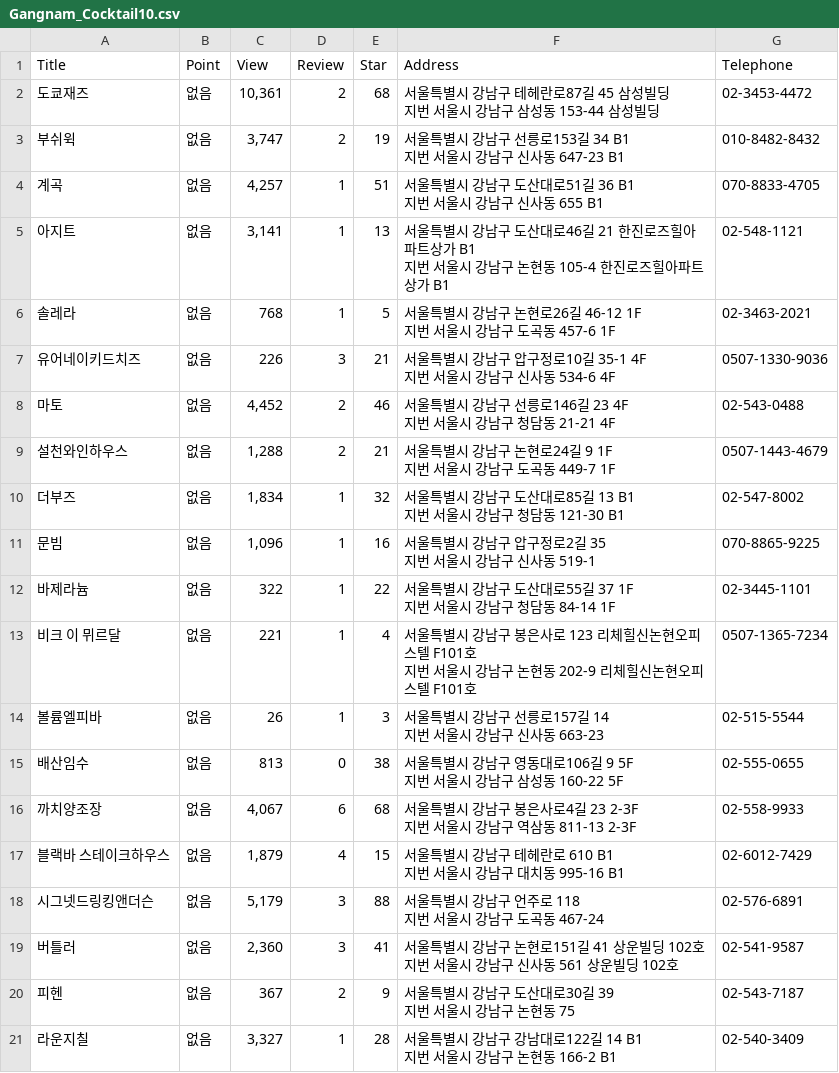
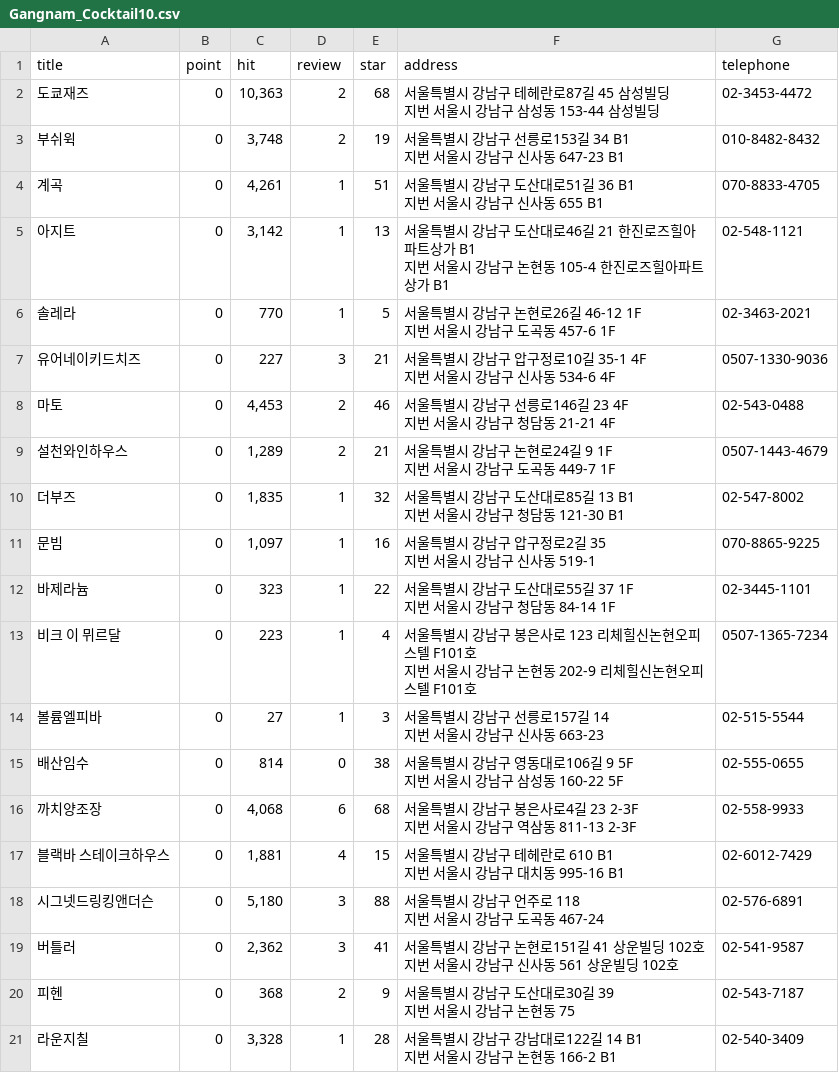
Before and after one commit to Son-Sumin/Jupyter, a CSV file: scraping/data_project/Gangnam_Cocktail10.csv, drawn as a sheet.

```diff
--- a/scraping/data_project/Gangnam_Cocktail10.csv
+++ b/scraping/data_project/Gangnam_Cocktail10.csv
@@ -1,41 +1,41 @@
-Title,Point,View,Review,Star,Address,Telephone
-도쿄재즈,없음,"10,361",2,68,"서울특별시 강남구 테헤란로87길 45 삼성빌딩
-지번 서울시 강남구 삼성동 153-44 삼성빌딩",02-3453-4472
-부쉬윅,없음,"3,747",2,19,"서울특별시 강남구 선릉로153길 34 B1
-지번 서울시 강남구 신사동 647-23 B1",010-8482-8432
-계곡,없음,"4,257",1,51,"서울특별시 강남구 도산대로51길 36 B1
-지번 서울시 강남구 신사동 655 B1",070-8833-4705
-아지트,없음,"3,141",1,13,"서울특별시 강남구 도산대로46길 21 한진로즈힐아파트상가 B1
-지번 서울시 강남구 논현동 105-4 한진로즈힐아파트상가 B1",02-548-1121
-솔레라,없음,768,1,5,"서울특별시 강남구 논현로26길 46-12 1F
-지번 서울시 강남구 도곡동 457-6 1F",02-3463-2021
-유어네이키드치즈,없음,226,3,21,"서울특별시 강남구 압구정로10길 35-1 4F
-지번 서울시 강남구 신사동 534-6 4F",0507-1330-9036
-마토,없음,"4,452",2,46,"서울특별시 강남구 선릉로146길 23 4F
-지번 서울시 강남구 청담동 21-21 4F",02-543-0488
-설천와인하우스,없음,"1,288",2,21,"서울특별시 강남구 논현로24길 9 1F
-지번 서울시 강남구 도곡동 449-7 1F",0507-1443-4679
-더부즈,없음,"1,834",1,32,"서울특별시 강남구 도산대로85길 13 B1
-지번 서울시 강남구 청담동 121-30 B1",02-547-8002
-문빔,없음,"1,096",1,16,"서울특별시 강남구 압구정로2길 35
-지번 서울시 강남구 신사동 519-1",070-8865-9225
-바제라늄,없음,322,1,22,"서울특별시 강남구 도산대로55길 37 1F
-지번 서울시 강남구 청담동 84-14 1F",02-3445-1101
-비크 이 뮈르달,없음,221,1,4,"서울특별시 강남구 봉은사로 123 리체힐신논현오피스텔 F101호
-지번 서울시 강남구 논현동 202-9 리체힐신논현오피스텔 F101호",0507-1365-7234
-볼륨엘피바,없음,26,1,3,"서울특별시 강남구 선릉로157길 14
-지번 서울시 강남구 신사동 663-23",02-515-5544
-배산임수,없음,813,0,38,"서울특별시 강남구 영동대로106길 9 5F
-지번 서울시 강남구 삼성동 160-22 5F",02-555-0655
-까치양조장,없음,"4,067",6,68,"서울특별시 강남구 봉은사로4길 23 2-3F
-지번 서울시 강남구 역삼동 811-13 2-3F",02-558-9933
-블랙바 스테이크하우스,없음,"1,879",4,15,"서울특별시 강남구 테헤란로 610 B1
-지번 서울시 강남구 대치동 995-16 B1",02-6012-7429
-시그넷드링킹앤더슨,없음,"5,179",3,88,"서울특별시 강남구 언주로 118
-지번 서울시 강남구 도곡동 467-24",02-576-6891
-버틀러,없음,"2,360",3,41,"서울특별시 강남구 논현로151길 41 상운빌딩 102호
-지번 서울시 강남구 신사동 561 상운빌딩 102호",02-541-9587
-피헨,없음,367,2,9,"서울특별시 강남구 도산대로30길 39
-지번 서울시 강남구 논현동 75",02-543-7187
-라운지칠,없음,"3,327",1,28,"서울특별시 강남구 강남대로122길 14 B1
-지번 서울시 강남구 논현동 166-2 B1",02-540-3409
+title,point,hit,review,star,address,telephone
+도쿄재즈,0,"10,363",2,68,"서울특별시 강남구 테헤란로87길 45 삼성빌딩
+지번 서울시 강남구 삼성동 153-44 삼성빌딩",02-3453-4472
+부쉬윅,0,"3,748",2,19,"서울특별시 강남구 선릉로153길 34 B1
+지번 서울시 강남구 신사동 647-23 B1",010-8482-8432
+계곡,0,"4,261",1,51,"서울특별시 강남구 도산대로51길 36 B1
+지번 서울시 강남구 신사동 655 B1",070-8833-4705
+아지트,0,"3,142",1,13,"서울특별시 강남구 도산대로46길 21 한진로즈힐아파트상가 B1
+지번 서울시 강남구 논현동 105-4 한진로즈힐아파트상가 B1",02-548-1121
+솔레라,0,770,1,5,"서울특별시 강남구 논현로26길 46-12 1F
+지번 서울시 강남구 도곡동 457-6 1F",02-3463-2021
+유어네이키드치즈,0,227,3,21,"서울특별시 강남구 압구정로10길 35-1 4F
+지번 서울시 강남구 신사동 534-6 4F",0507-1330-9036
+마토,0,"4,453",2,46,"서울특별시 강남구 선릉로146길 23 4F
+지번 서울시 강남구 청담동 21-21 4F",02-543-0488
+설천와인하우스,0,"1,289",2,21,"서울특별시 강남구 논현로24길 9 1F
+지번 서울시 강남구 도곡동 449-7 1F",0507-1443-4679
+더부즈,0,"1,835",1,32,"서울특별시 강남구 도산대로85길 13 B1
+지번 서울시 강남구 청담동 121-30 B1",02-547-8002
+문빔,0,"1,097",1,16,"서울특별시 강남구 압구정로2길 35
+지번 서울시 강남구 신사동 519-1",070-8865-9225
+바제라늄,0,323,1,22,"서울특별시 강남구 도산대로55길 37 1F
+지번 서울시 강남구 청담동 84-14 1F",02-3445-1101
+비크 이 뮈르달,0,223,1,4,"서울특별시 강남구 봉은사로 123 리체힐신논현오피스텔 F101호
+지번 서울시 강남구 논현동 202-9 리체힐신논현오피스텔 F101호",0507-1365-7234
+볼륨엘피바,0,27,1,3,"서울특별시 강남구 선릉로157길 14
+지번 서울시 강남구 신사동 663-23",02-515-5544
+배산임수,0,814,0,38,"서울특별시 강남구 영동대로106길 9 5F
+지번 서울시 강남구 삼성동 160-22 5F",02-555-0655
+까치양조장,0,"4,068",6,68,"서울특별시 강남구 봉은사로4길 23 2-3F
+지번 서울시 강남구 역삼동 811-13 2-3F",02-558-9933
+블랙바 스테이크하우스,0,"1,881",4,15,"서울특별시 강남구 테헤란로 610 B1
+지번 서울시 강남구 대치동 995-16 B1",02-6012-7429
+시그넷드링킹앤더슨,0,"5,180",3,88,"서울특별시 강남구 언주로 118
+지번 서울시 강남구 도곡동 467-24",02-576-6891
+버틀러,0,"2,362",3,41,"서울특별시 강남구 논현로151길 41 상운빌딩 102호
+지번 서울시 강남구 신사동 561 상운빌딩 102호",02-541-9587
+피헨,0,368,2,9,"서울특별시 강남구 도산대로30길 39
+지번 서울시 강남구 논현동 75",02-543-7187
+라운지칠,0,"3,328",1,28,"서울특별시 강남구 강남대로122길 14 B1
+지번 서울시 강남구 논현동 166-2 B1",02-540-3409
```
Also changed, not shown: scraping/data_project/Gangnam_Cocktail4.csv, scraping/data_project/Gangnam_Cocktail5.csv, 10 other files.
